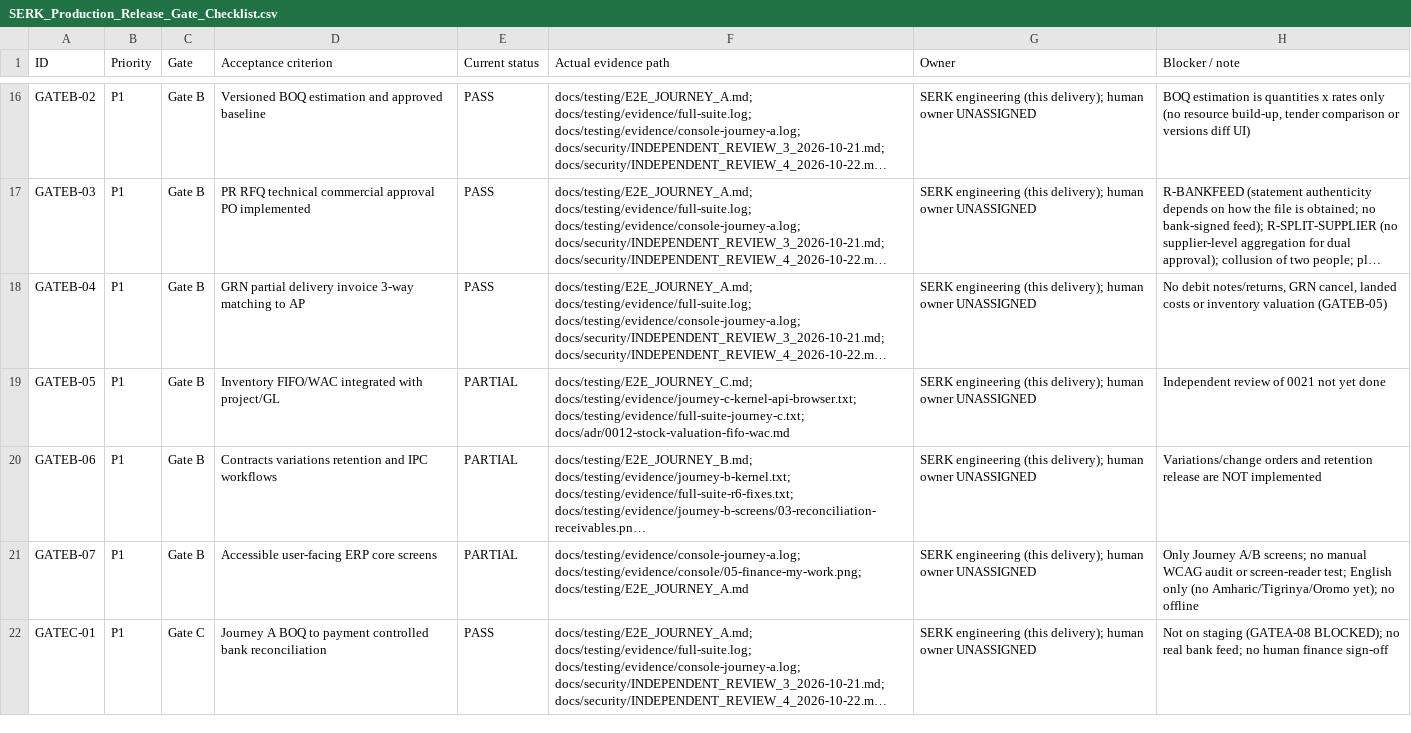
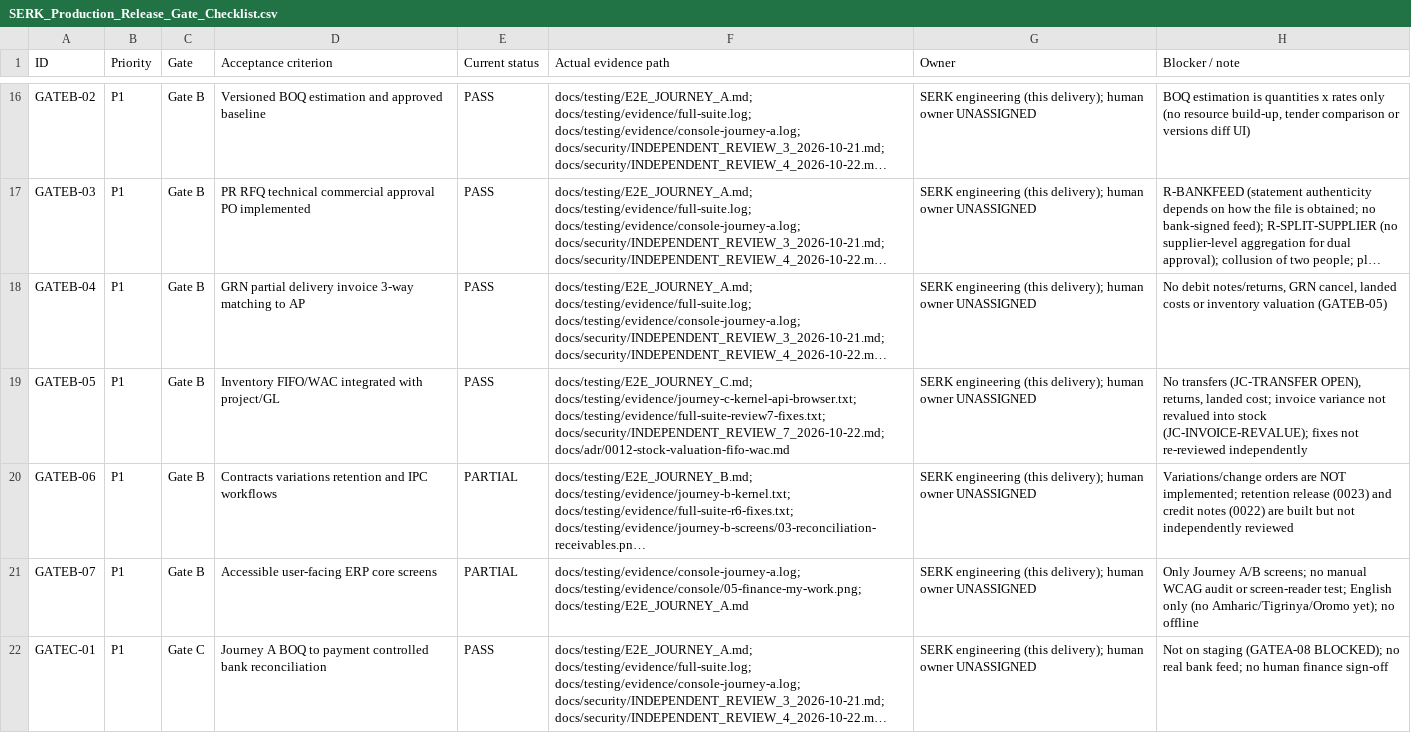
Before and after one commit to Egziu/Serk-construction, a CSV file: docs/release/SERK_Production_Release_Gate_Checklist.csv, drawn as a sheet; only a part is shown, gaps mark what is left out; long unchanged cells end in …; the diff names each change by its address in the sheet, - before the commit and + after, or states it on an @@ line.

```diff
--- a/docs/release/SERK_Production_Release_Gate_Checklist.csv
+++ b/docs/release/SERK_Production_Release_Gate_Checklist.csv
-E19 (Current status): PARTIAL
+E19 (Current status): PASS
-F19 (Actual evidence path): docs/testing/E2E_JOURNEY_C.md; docs/testing/evidence/journey-c-kernel-api-browser.txt; docs/testing/evidence/full-suite-journey-c.txt; docs/adr/0012-stock-valuation-fifo-wac.md
+F19 (Actual evidence path): docs/testing/E2E_JOURNEY_C.md; docs/testing/evidence/journey-c-kernel-api-browser.txt; docs/testing/evidence/full-suite-review7-fixes.txt; docs/security/INDEPENDENT_REVIEW_7_2026-10-22.md; docs/adr/0012-stock-valuation-fifo-wac.md
-H19 (Blocker / note): Independent review of 0021 not yet done
+H19 (Blocker / note): No transfers (JC-TRANSFER OPEN), returns, landed cost; invoice variance not revalued into stock (JC-INVOICE-REVALUE); fixes not re-reviewed independently
-H20 (Blocker / note): Variations/change orders and retention release are NOT implemented
+H20 (Blocker / note): Variations/change orders are NOT implemented; retention release (0023) and credit notes (0022) are built but not independently reviewed
```
Also changed, not shown: docs/release/FEATURE_EVIDENCE_MATRIX.csv, 27 other files.
